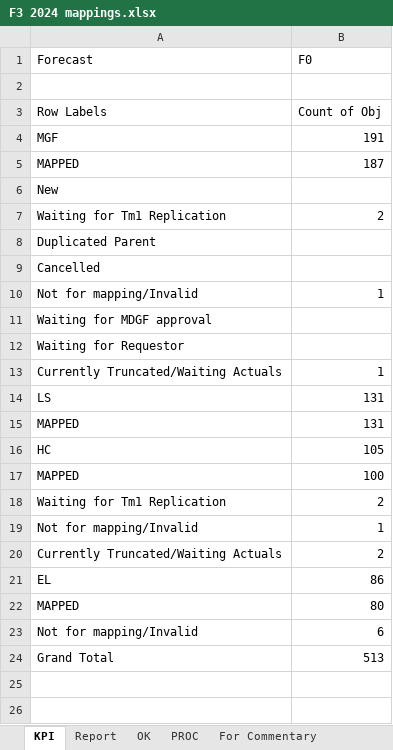
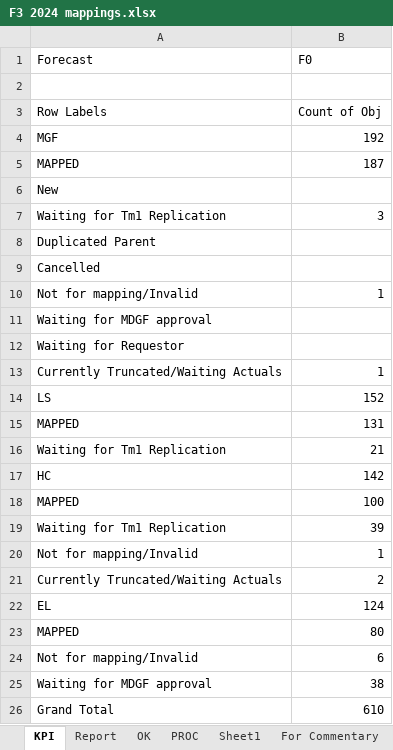
Before and after one commit to violencepierre/GCOH-Tickets-for-Processing, an Excel workbook: F3 2024 mappings.xlsx, sheet KPI, drawn as a sheet; values as stored, in another font and other column widths than the file's, no borders; addresses are those after the commit; the diff names each change by its address in the sheet, - before the commit and + after, or states it on an @@ line.

```diff
--- a/F3 2024 mappings.xlsx (sheet KPI)
+++ b/F3 2024 mappings.xlsx (sheet KPI)
+sheet tab: Sheet1
-B4 (F0): 191
+B4 (F0): 192
-B7 (F0): 2
+B7 (F0): 3
-B14 (F0): 131
+B14 (F0): 152
+row 16: Waiting for Tm1 Replication | 21
-B17 (F0): 105
+B17 (F0): 142
-B19 (F0): 2
+B19 (F0): 39
-B22 (F0): 86
+B22 (F0): 124
+row 25: Waiting for MDGF approval | 38
-B26 (F0): 513
+B26 (F0): 610
```
Also changed, not shown: sheet PROC, sheet Report, hidden cells.
